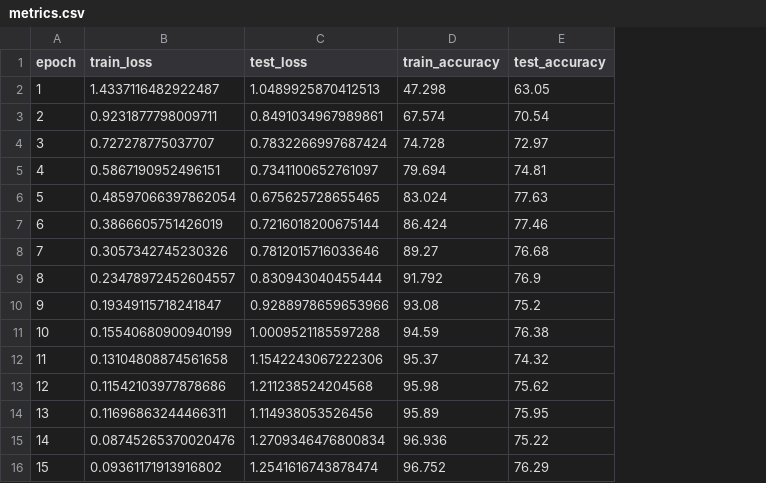
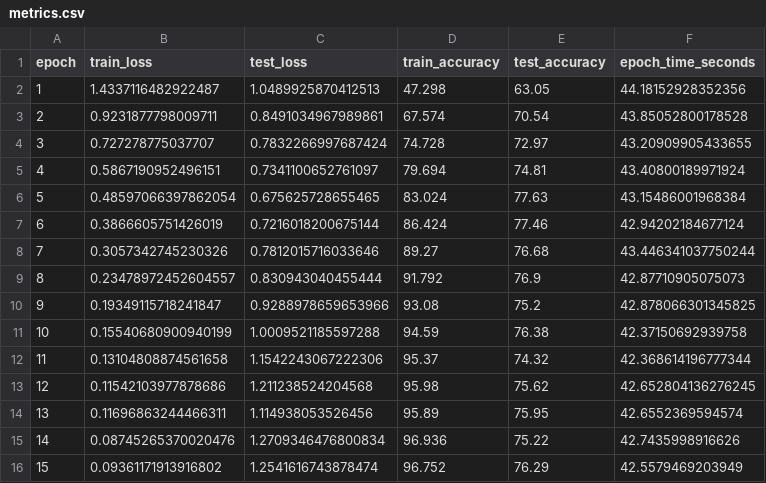
Before and after one commit to ohadgonen/ANN-TASK-2, a CSV file: results/q1/after change (sigma to ReLU)/metrics.csv, drawn as a sheet; the diff names each change by its address in the sheet, - before the commit and + after, or states it on an @@ line.

```diff
--- a/results/q1/after change (sigma to ReLU)/metrics.csv
+++ b/results/q1/after change (sigma to ReLU)/metrics.csv
+column F (epoch_time_seconds), rows 2-16: 44.18152928352356 | 43.85052800178528 | 43.20909905433655 | 43.40800189971924 | 43.15486001968384 | 42.94202184677124 | 43.446341037750244 | 42.87710905075073 | 42.878066301345825 | 42.37150692939758 | 42.368614196777344 | 42.652804136276245 | 42.6552369594574 | 42.7435998916626 | 42.5579469203949
```
Also changed, not shown: 11 other files.
